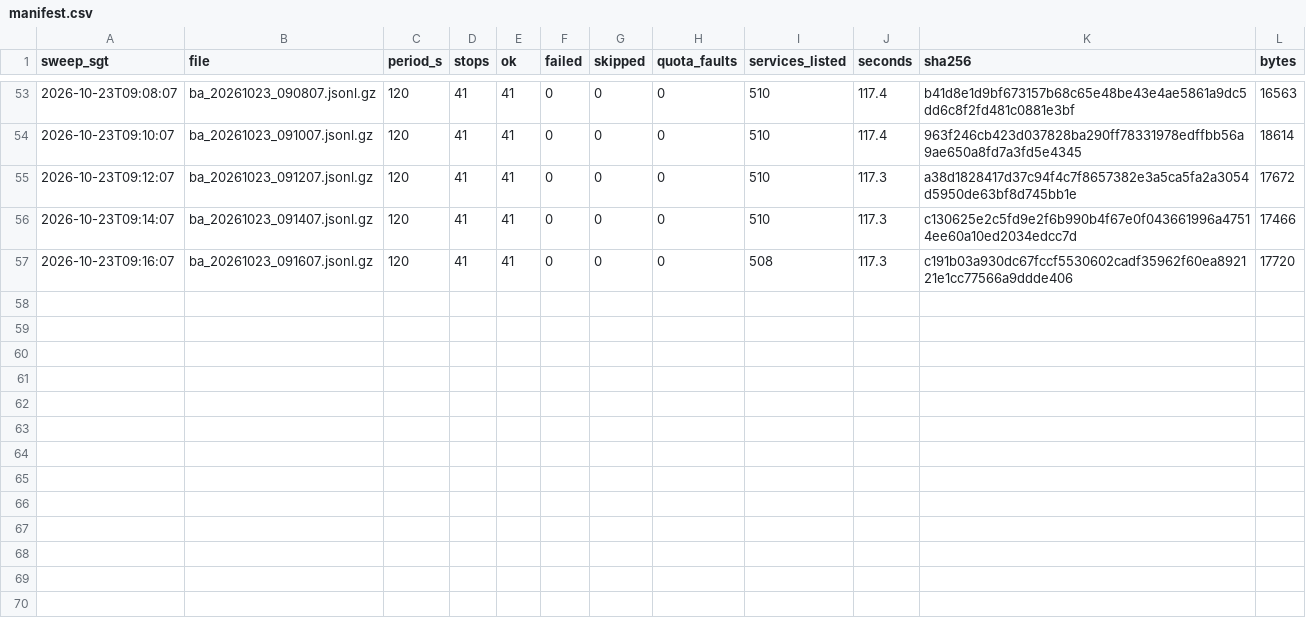
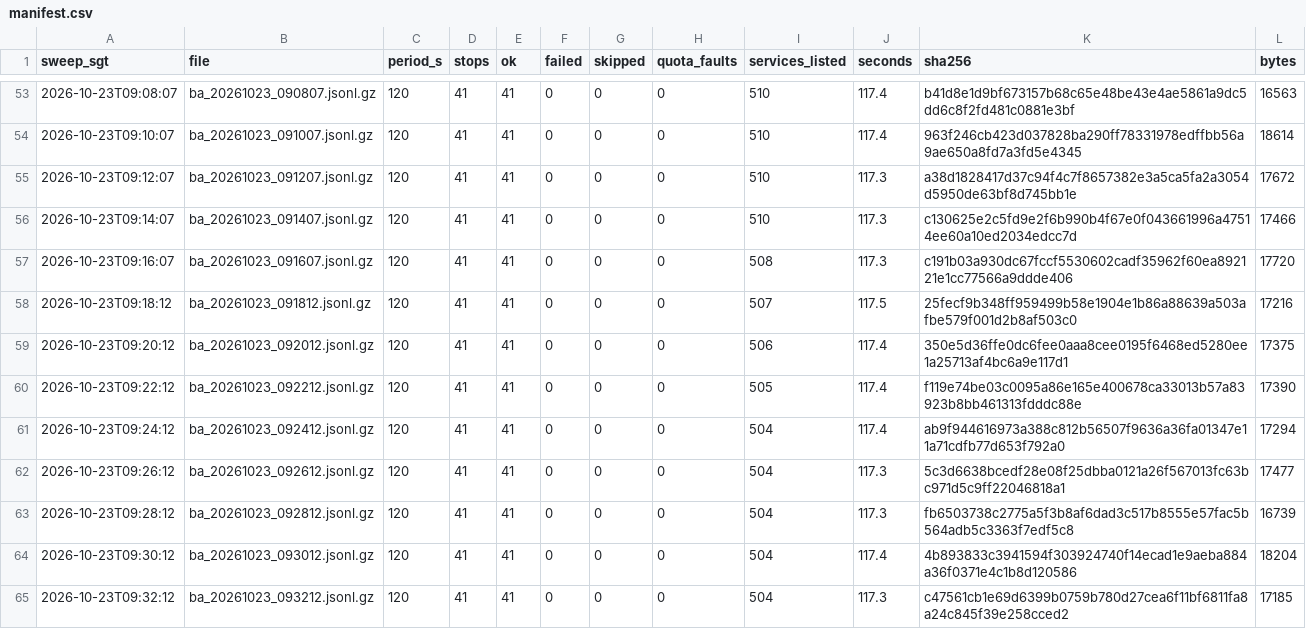
Before and after one commit to LUOaini1213/sg-bus-network-monitor, a CSV file: data/raw/busarrival/2026-10-23/manifest.csv, drawn as a sheet; only a part is shown, gaps mark what is left out; the diff names each change by its address in the sheet, - before the commit and + after, or states it on an @@ line.

```diff
--- a/data/raw/busarrival/2026-10-23/manifest.csv
+++ b/data/raw/busarrival/2026-10-23/manifest.csv
+row 58: 2026-10-23T09:18:12 | ba_20261023_091812.jsonl.gz | 120 | 41 | 41 | 0 | 0 | 0 | 507 | 117.5 | 25fecf9b348ff959499b58e1904e1b86a88639a503afbe579f001d2b8af503c0 | 17216
+row 59: 2026-10-23T09:20:12 | ba_20261023_092012.jsonl.gz | 120 | 41 | 41 | 0 | 0 | 0 | 506 | 117.4 | 350e5d36ffe0dc6fee0aaa8cee0195f6468ed5280ee1a25713af4bc6a9e117d1 | 17375
+row 60: 2026-10-23T09:22:12 | ba_20261023_092212.jsonl.gz | 120 | 41 | 41 | 0 | 0 | 0 | 505 | 117.4 | f119e74be03c0095a86e165e400678ca33013b57a83923b8bb461313fdddc88e | 17390
+row 61: 2026-10-23T09:24:12 | ba_20261023_092412.jsonl.gz | 120 | 41 | 41 | 0 | 0 | 0 | 504 | 117.4 | ab9f944616973a388c812b56507f9636a36fa01347e11a71cdfb77d653f792a0 | 17294
+row 62: 2026-10-23T09:26:12 | ba_20261023_092612.jsonl.gz | 120 | 41 | 41 | 0 | 0 | 0 | 504 | 117.3 | 5c3d6638bcedf28e08f25dbba0121a26f567013fc63bc971d5c9ff22046818a1 | 17477
+row 63: 2026-10-23T09:28:12 | ba_20261023_092812.jsonl.gz | 120 | 41 | 41 | 0 | 0 | 0 | 504 | 117.3 | fb6503738c2775a5f3b8af6dad3c517b8555e57fac5b564adb5c3363f7edf5c8 | 16739
+row 64: 2026-10-23T09:30:12 | ba_20261023_093012.jsonl.gz | 120 | 41 | 41 | 0 | 0 | 0 | 504 | 117.4 | 4b893833c3941594f303924740f14ecad1e9aeba884a36f0371e4c1b8d120586 | 18204
+row 65: 2026-10-23T09:32:12 | ba_20261023_093212.jsonl.gz | 120 | 41 | 41 | 0 | 0 | 0 | 504 | 117.3 | c47561cb1e69d6399b0759b780d27cea6f11bf6811fa8a24c845f39e258cced2 | 17185
```
Also changed, not shown: 8 other files.
